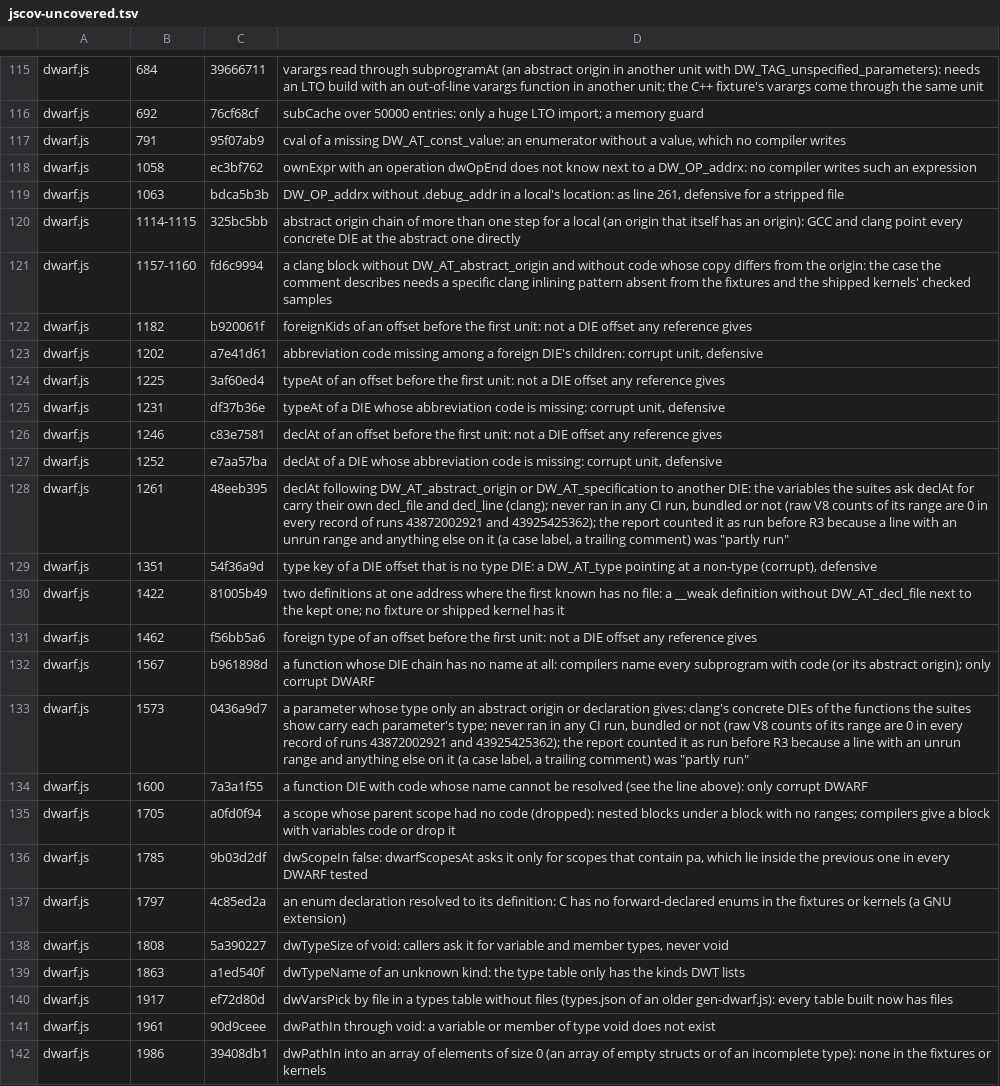
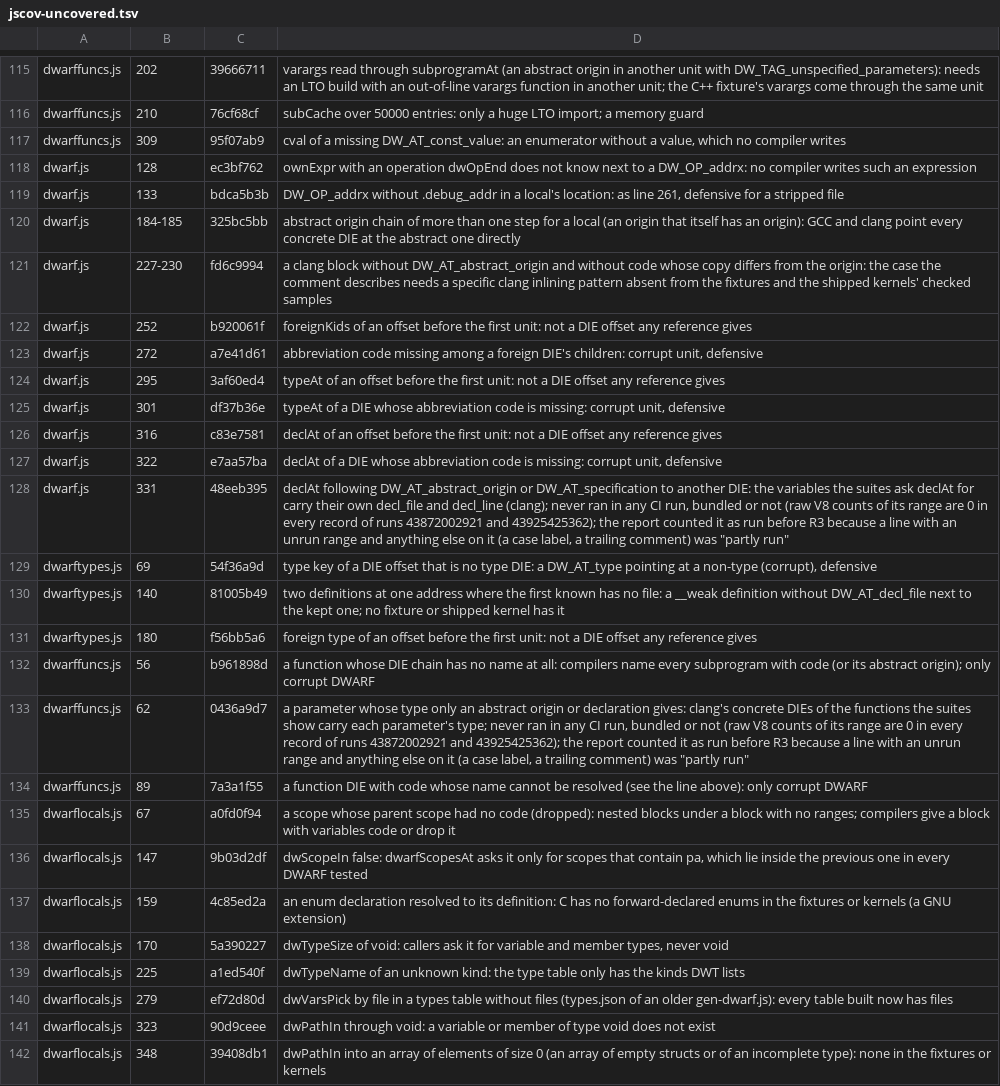
Before and after one commit to d33tah/minimal-kernel-build, a TSV file: site/jscov-uncovered.tsv, drawn as a sheet; only a part is shown, gaps mark what is left out; the diff covers the shown part only; the diff names each change by its address in the sheet, - before the commit and + after, or states it on an @@ line.

```diff
--- a/site/jscov-uncovered.tsv
+++ b/site/jscov-uncovered.tsv
-A115:A117: dwarf.js
+A115:A117: dwarffuncs.js
-B115: 684
+B115: 202
-B116: 692
+B116: 210
-B117: 791
+B117: 309
-B118: 1058
+B118: 128
-B119: 1063
+B119: 133
-B120: 1114-1115
+B120: 184-185
-B121: 1157-1160
+B121: 227-230
-B122: 1182
+B122: 252
-B123: 1202
+B123: 272
-B124: 1225
+B124: 295
-B125: 1231
+B125: 301
-B126: 1246
+B126: 316
-B127: 1252
+B127: 322
-B128: 1261
+B128: 331
-A129:A131: dwarf.js
+A129:A131: dwarftypes.js
-B129: 1351
+B129: 69
-B130: 1422
+B130: 140
-B131: 1462
+B131: 180
-A132:A134: dwarf.js
+A132:A134: dwarffuncs.js
-B132: 1567
+B132: 56
-B133: 1573
+B133: 62
-B134: 1600
+B134: 89
-A135:A142: dwarf.js
+A135:A142: dwarflocals.js
-B135: 1705
+B135: 67
-B136: 1785
+B136: 147
-B137: 1797
+B137: 159
-B138: 1808
+B138: 170
-B139: 1863
+B139: 225
-B140: 1917
+B140: 279
-B141: 1961
+B141: 323
-B142: 1986
+B142: 348
```
Also changed, not shown: 90 edited cells elsewhere in this file, 20 other files.
